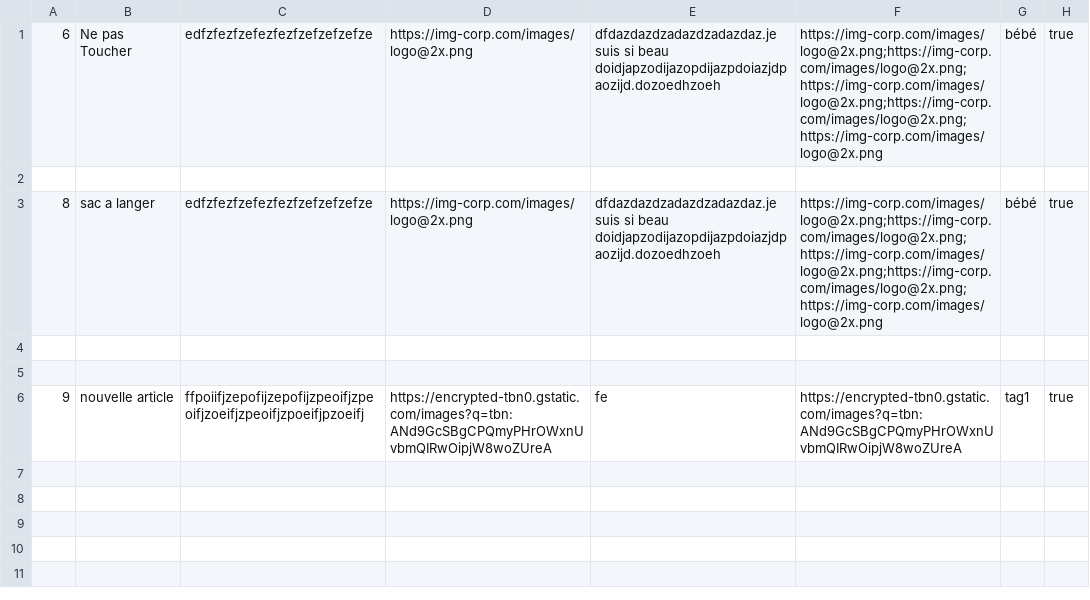
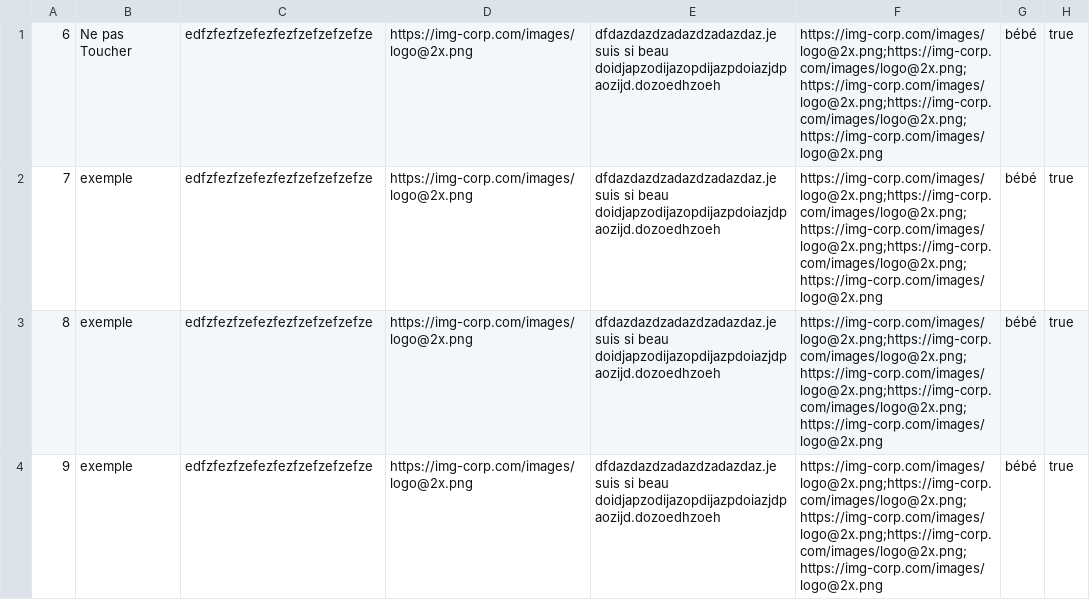
Before and after one commit to FrancoisLaumond/projet_fil_rouge_point_zz, a CSV file: BDD/articles.csv, drawn as a sheet.

```diff
--- a/BDD/articles.csv
+++ b/BDD/articles.csv
@@ -1,6 +1,4 @@
 6,Ne pas Toucher,edfzfezfzefezfezfzefzefzefze,https://img-corp.com/images/logo@2x.png,dfdazdazdzadazdzadazdaz.je suis si beau doidjapzodijazopdijazpdoiazjdpaozijd.dozoedhzoeh,https://img-corp.com/images/logo@2x.png;https://img-corp.com/images/logo@2x.png;https://img-corp.com/images/logo@2x.png;https://img-corp.com/images/logo@2x.png;https://img-corp.com/images/logo@2x.png,bébé,true
-
-8,sac a langer,edfzfezfzefezfezfzefzefzefze,https://img-corp.com/images/logo@2x.png,dfdazdazdzadazdzadazdaz.je suis si beau doidjapzodijazopdijazpdoiazjdpaozijd.dozoedhzoeh,https://img-corp.com/images/logo@2x.png;https://img-corp.com/images/logo@2x.png;https://img-corp.com/images/logo@2x.png;https://img-corp.com/images/logo@2x.png;https://img-corp.com/images/logo@2x.png,bébé,true
-
-
-9,nouvelle article,ffpoiifjzepofijzepofijzpeoifjzpeoifjzoeifjzpeoifjzpoeifjpzoeifj,https://encrypted-tbn0.gstatic.com/images?q=tbn:ANd9GcSBgCPQmyPHrOWxnUvbmQIRwOipjW8woZUreA,fe,https://encrypted-tbn0.gstatic.com/images?q=tbn:ANd9GcSBgCPQmyPHrOWxnUvbmQIRwOipjW8woZUreA,tag1,true
+7,exemple,edfzfezfzefezfezfzefzefzefze,https://img-corp.com/images/logo@2x.png,dfdazdazdzadazdzadazdaz.je suis si beau doidjapzodijazopdijazpdoiazjdpaozijd.dozoedhzoeh,https://img-corp.com/images/logo@2x.png;https://img-corp.com/images/logo@2x.png;https://img-corp.com/images/logo@2x.png;https://img-corp.com/images/logo@2x.png;https://img-corp.com/images/logo@2x.png,bébé,true
+8,exemple,edfzfezfzefezfezfzefzefzefze,https://img-corp.com/images/logo@2x.png,dfdazdazdzadazdzadazdaz.je suis si beau doidjapzodijazopdijazpdoiazjdpaozijd.dozoedhzoeh,https://img-corp.com/images/logo@2x.png;https://img-corp.com/images/logo@2x.png;https://img-corp.com/images/logo@2x.png;https://img-corp.com/images/logo@2x.png;https://img-corp.com/images/logo@2x.png,bébé,true
+9,exemple,edfzfezfzefezfezfzefzefzefze,https://img-corp.com/images/logo@2x.png,dfdazdazdzadazdzadazdaz.je suis si beau doidjapzodijazopdijazpdoiazjdpaozijd.dozoedhzoeh,https://img-corp.com/images/logo@2x.png;https://img-corp.com/images/logo@2x.png;https://img-corp.com/images/logo@2x.png;https://img-corp.com/images/logo@2x.png;https://img-corp.com/images/logo@2x.png,bébé,true
```
Also changed, not shown: 2 other files.
